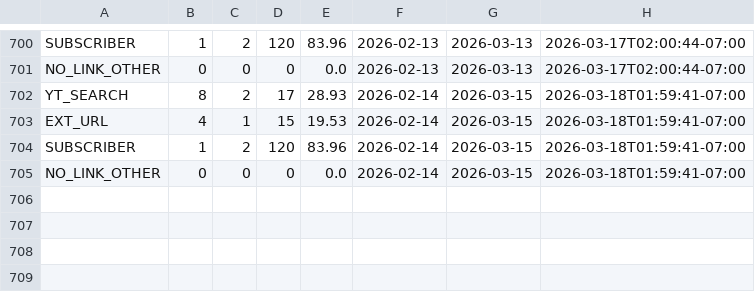
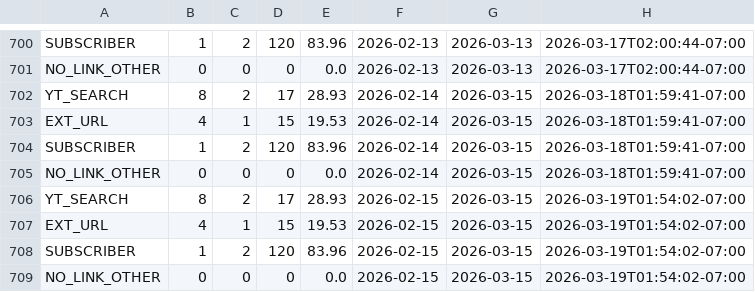
Before and after one commit to zeafang/kepilot-youtube_channel, a CSV file: yta_outputs/yta_traffic_sources.csv, drawn as a sheet; only a part is shown, gaps mark what is left out.

```diff
--- a/yta_outputs/yta_traffic_sources.csv
+++ b/yta_outputs/yta_traffic_sources.csv
@@ -705 +705,5 @@ SUBSCRIBER,1,2,120,83.96,2026-02-14,2026-03-15,2026-03-18T01:59:41-07:00
 NO_LINK_OTHER,0,0,0,0.0,2026-02-14,2026-03-15,2026-03-18T01:59:41-07:00
+YT_SEARCH,8,2,17,28.93,2026-02-15,2026-03-15,2026-03-19T01:54:02-07:00
+EXT_URL,4,1,15,19.53,2026-02-15,2026-03-15,2026-03-19T01:54:02-07:00
+SUBSCRIBER,1,2,120,83.96,2026-02-15,2026-03-15,2026-03-19T01:54:02-07:00
+NO_LINK_OTHER,0,0,0,0.0,2026-02-15,2026-03-15,2026-03-19T01:54:02-07:00
```
Also changed, not shown: yta_outputs/yta_daily_trend.csv, yta_outputs/yta_top_videos.csv.
